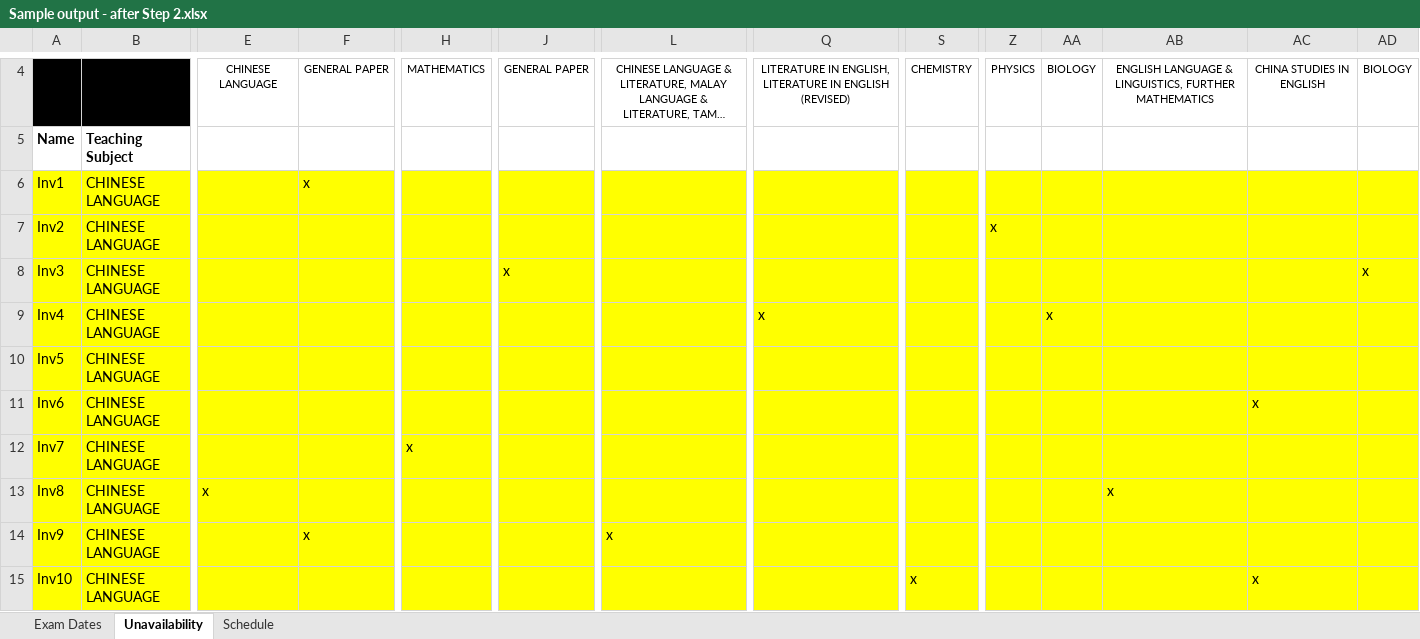
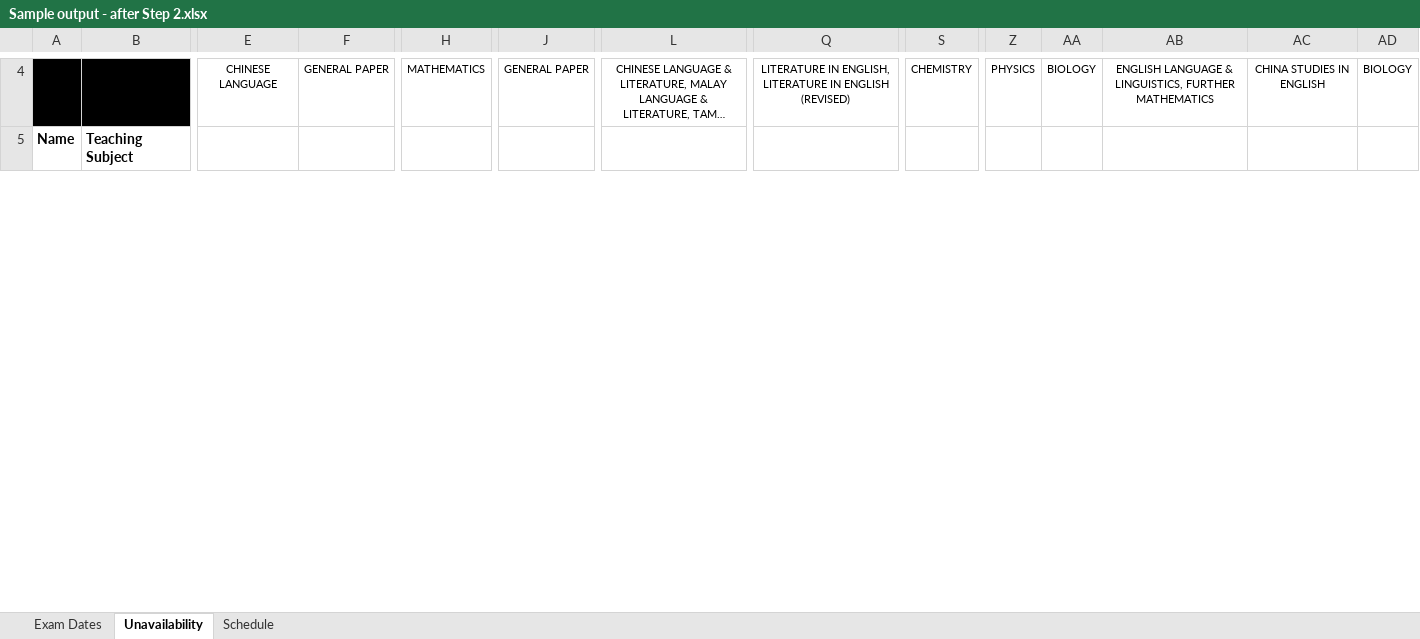
Before and after one commit to gabriellimbk/CPE-scheduling-app, an Excel workbook: public/samples/Sample output - after Step 2.xlsx, sheet Unavailability, drawn as a sheet; only a part is shown, gaps mark what is left out; long unchanged cells end in …; values as stored, in another font and other column widths than the file's, no borders; removed rows and columns are numbered as before the commit, all else as after; rows hold the shown columns only; the diff covers the shown part only; the diff names each change by its address in the sheet, - before the commit and + after, or states it on an @@ line.

```diff
--- a/public/samples/Sample output - after Step 2.xlsx (sheet Unavailability)
+++ b/public/samples/Sample output - after Step 2.xlsx (sheet Unavailability)
-row 6: Inv1 | CHINESE LANGUAGE |  | x
-row 7: Inv2 | CHINESE LANGUAGE |  |  |  |  |  |  |  | x
-row 8: Inv3 | CHINESE LANGUAGE |  |  |  | x |  |  |  |  |  |  |  | x
-row 9: Inv4 | CHINESE LANGUAGE |  |  |  |  |  | x |  |  | x
-row 10: Inv5 | CHINESE LANGUAGE
-row 11: Inv6 | CHINESE LANGUAGE |  |  |  |  |  |  |  |  |  |  | x
-row 12: Inv7 | CHINESE LANGUAGE |  |  | x
-row 13: Inv8 | CHINESE LANGUAGE | x |  |  |  |  |  |  |  |  | x
-row 14: Inv9 | CHINESE LANGUAGE |  | x |  |  | x
-row 15: Inv10 | CHINESE LANGUAGE |  |  |  |  |  |  | x |  |  |  | x
```
Also changed, not shown: 40 added rows and 35 removed rows elsewhere in this sheet, sheet Schedule, sheet Exam Dates, public/samples/Combined - EXAMINATION TIMETABLE - Input.xlsx, public/samples/Combined - EXAMINATION TIMETABLE - output.xlsx, 2 other files.
